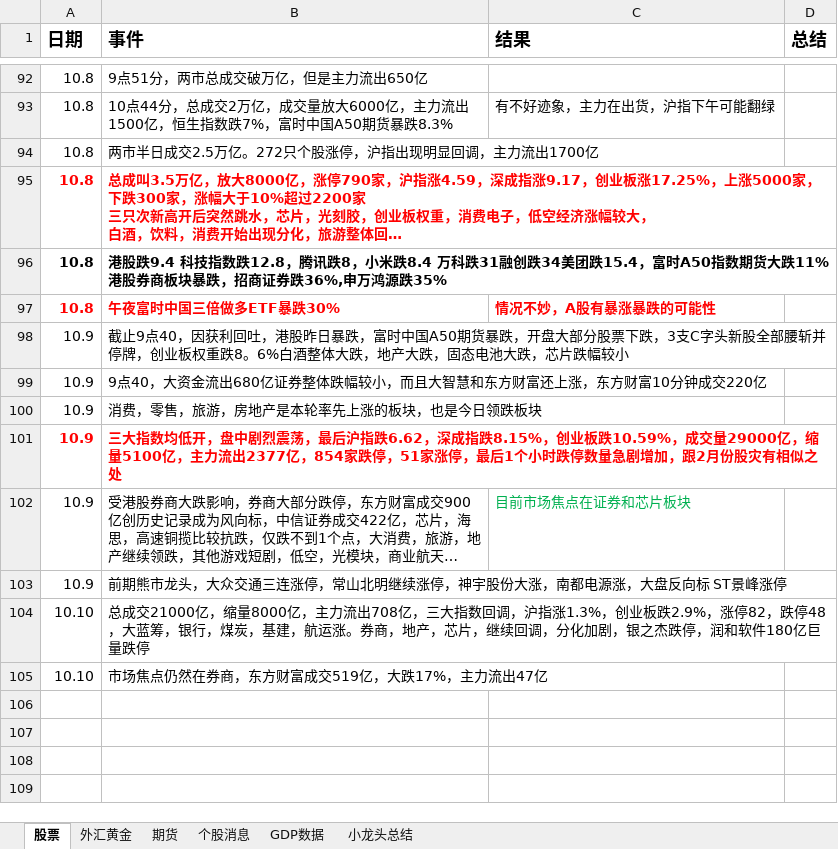
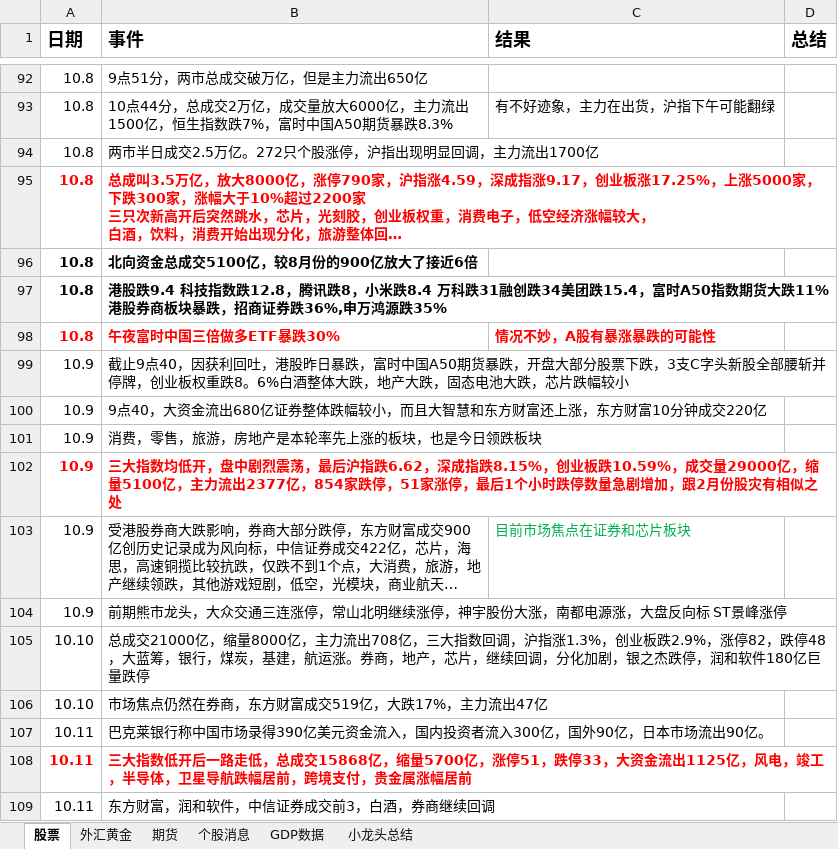
Before and after one commit to namelcx/military_org_new, an Excel workbook: 证券记录.xlsx, sheet 股票, drawn as a sheet; only a part is shown, gaps mark what is left out; long unchanged cells end in …; values as stored, in another font and other column widths than the file's, no borders; the diff names each change by its address in the sheet, - before the commit and + after, or states it on an @@ line.

Commit message:
change

```diff
--- a/证券记录.xlsx (sheet 股票)
+++ b/证券记录.xlsx (sheet 股票)
+row 96: 10.8 | 北向资金总成交5100亿，较8月份的900亿放大了接近6倍
+row 107: 10.11 | 巴克莱银行称中国市场录得390亿美元资金流入，国内投资者流入300亿，国外90亿，日本市场流出90亿。
+row 108: 10.11 | 三大指数低开后一路走低，总成交15868亿，缩量5700亿，涨停51，跌停33，大资金流出1125亿，风电，竣工，半导体，卫星导航跌幅居前，跨境支付，贵金属涨幅居前
+row 109: 10.11 | 东方财富，润和软件，中信证券成交前3，白酒，券商继续回调
```
Also changed, not shown: sheet 小龙头总结, sheet 个股消息.
